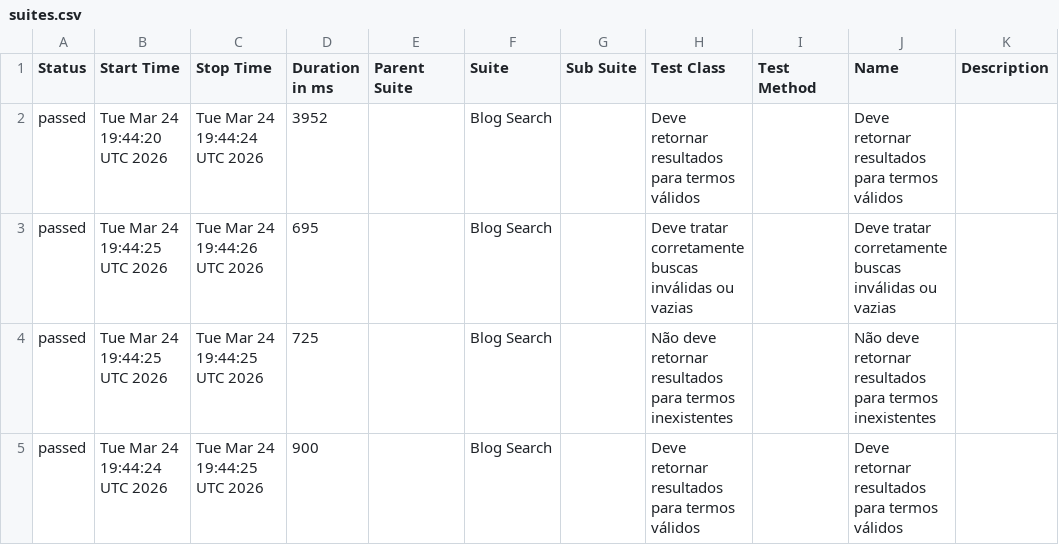
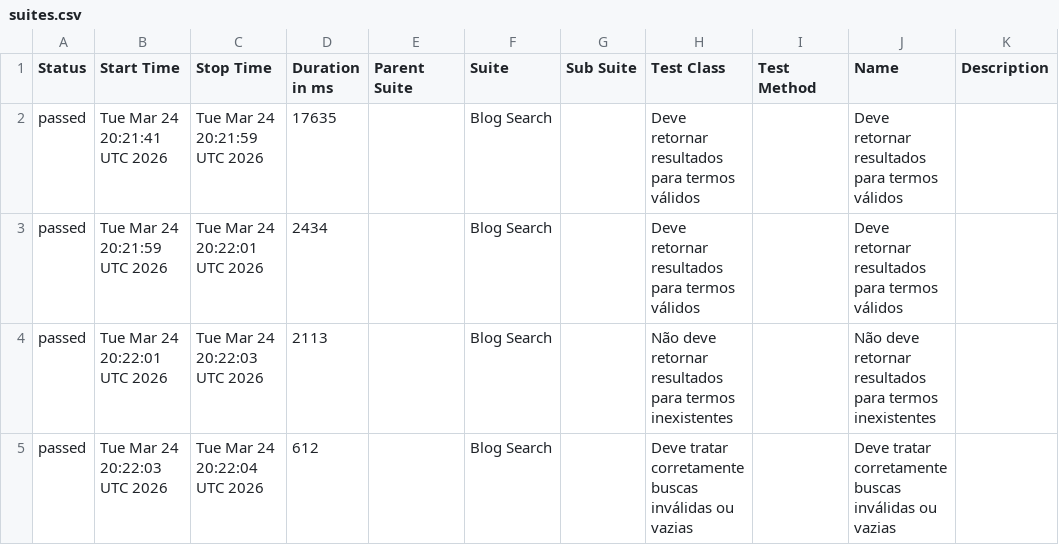
Before and after one commit to Gilvando21/qa-automation-b-ag, a CSV file: data/suites.csv, drawn as a sheet.

```diff
--- a/data/suites.csv
+++ b/data/suites.csv
@@ -1,5 +1,5 @@
 "Status","Start Time","Stop Time","Duration in ms","Parent Suite","Suite","Sub Suite","Test Class","Test Method","Name","Description"
-"passed","Tue Mar 24 19:44:20 UTC 2026","Tue Mar 24 19:44:24 UTC 2026","3952","","Blog Search","","Deve retornar resultados para termos válidos","","Deve retornar resultados para termos válidos",""
-"passed","Tue Mar 24 19:44:25 UTC 2026","Tue Mar 24 19:44:26 UTC 2026","695","","Blog Search","","Deve tratar corretamente buscas inválidas ou vazias","","Deve tratar corretamente buscas inválidas ou vazias",""
-"passed","Tue Mar 24 19:44:25 UTC 2026","Tue Mar 24 19:44:25 UTC 2026","725","","Blog Search","","Não deve retornar resultados para termos inexistentes","","Não deve retornar resultados para termos inexistentes",""
-"passed","Tue Mar 24 19:44:24 UTC 2026","Tue Mar 24 19:44:25 UTC 2026","900","","Blog Search","","Deve retornar resultados para termos válidos","","Deve retornar resultados para termos válidos",""
+"passed","Tue Mar 24 20:21:41 UTC 2026","Tue Mar 24 20:21:59 UTC 2026","17635","","Blog Search","","Deve retornar resultados para termos válidos","","Deve retornar resultados para termos válidos",""
+"passed","Tue Mar 24 20:21:59 UTC 2026","Tue Mar 24 20:22:01 UTC 2026","2434","","Blog Search","","Deve retornar resultados para termos válidos","","Deve retornar resultados para termos válidos",""
+"passed","Tue Mar 24 20:22:01 UTC 2026","Tue Mar 24 20:22:03 UTC 2026","2113","","Blog Search","","Não deve retornar resultados para termos inexistentes","","Não deve retornar resultados para termos inexistentes",""
+"passed","Tue Mar 24 20:22:03 UTC 2026","Tue Mar 24 20:22:04 UTC 2026","612","","Blog Search","","Deve tratar corretamente buscas inválidas ou vazias","","Deve tratar corretamente buscas inválidas ou vazias",""
```
Also changed, not shown: data/behaviors.csv, 21 other files.
